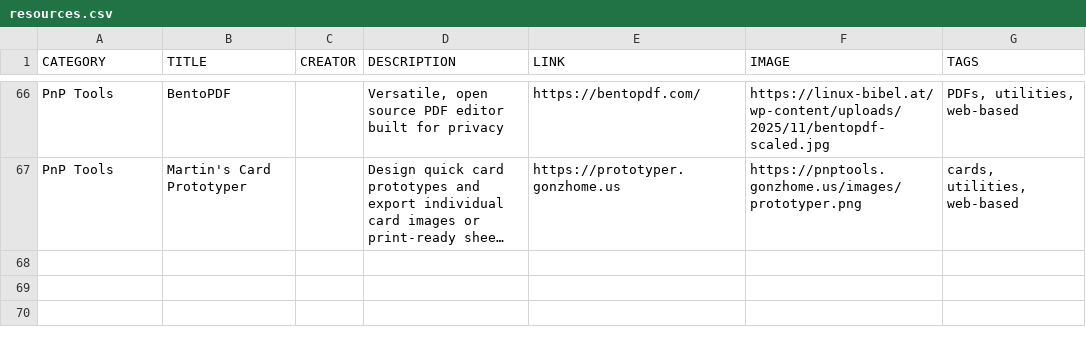
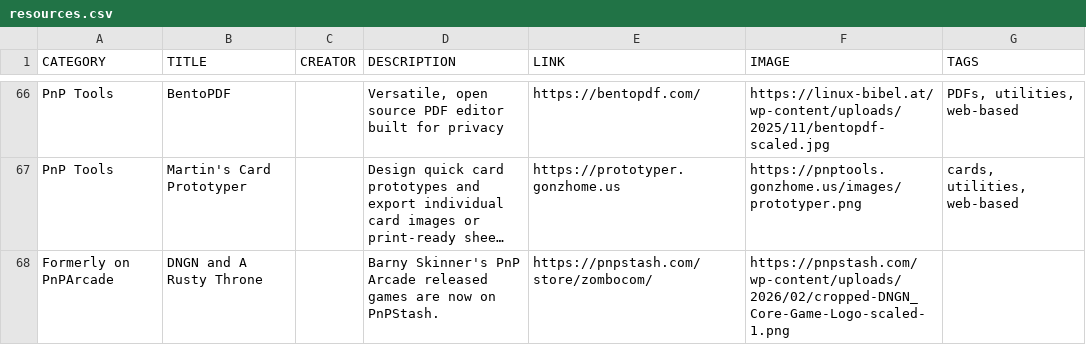
Before and after one commit to mgonzalvez/pnptools, a CSV file: data/resources.csv, drawn as a sheet; only a part is shown, gaps mark what is left out; long unchanged cells end in …; the diff names each change by its address in the sheet, - before the commit and + after, or states it on an @@ line.

Commit message:
chore: sync resources.csv from Google Sheets

```diff
--- a/data/resources.csv
+++ b/data/resources.csv
+row 68: Formerly on PnPArcade | DNGN and A Rusty Throne |  | Barny Skinner's PnP Arcade released games are now on PnPStash. | https://pnpstash.com/store/zombocom/ | https://pnpstash.com/wp-content/uploads/2026/02/cropped-DNGN_Core-Game-Logo-scaled-1.png
```
